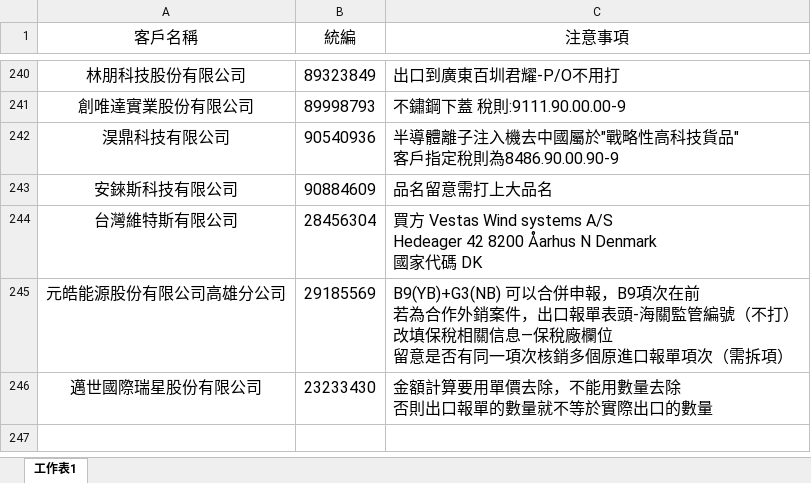
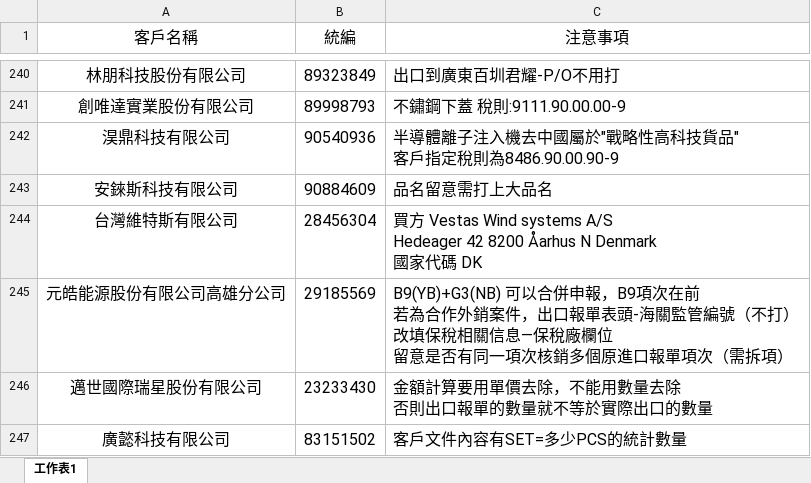
Before and after one commit to liyijung/Export-declaration, an Excel workbook: thingsToNote.xlsx, sheet 工作表1, drawn as a sheet; only a part is shown, gaps mark what is left out; values as stored, in another font and other column widths than the file's, no borders; conditional formats not drawn; the diff names each change by its address in the sheet, - before the commit and + after, or states it on an @@ line.

Commit message:
Add files via upload

```diff
--- a/thingsToNote.xlsx (sheet 工作表1)
+++ b/thingsToNote.xlsx (sheet 工作表1)
+row 247: 廣懿科技有限公司 | 83151502 | 客戶文件內容有SET=多少PCS的統計數量
```
